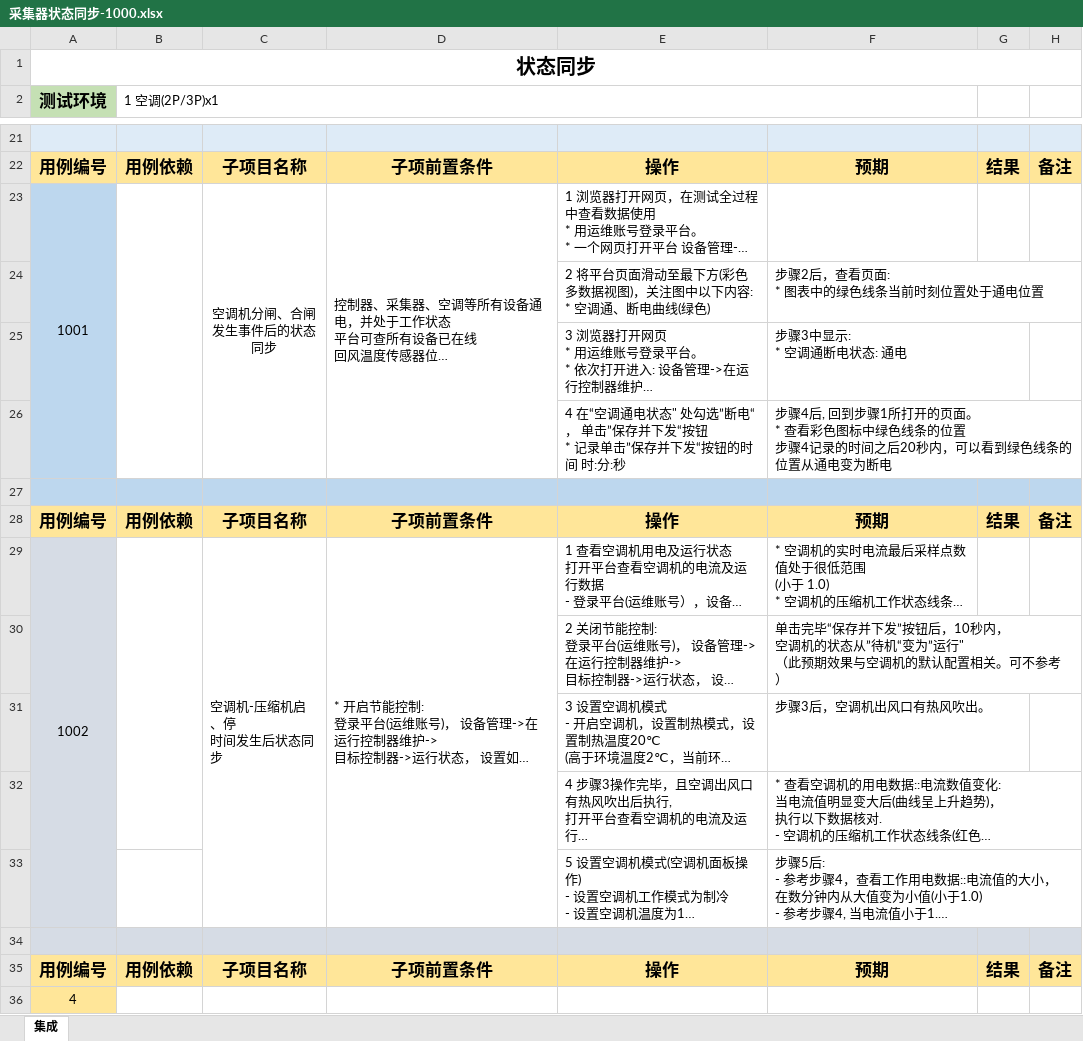
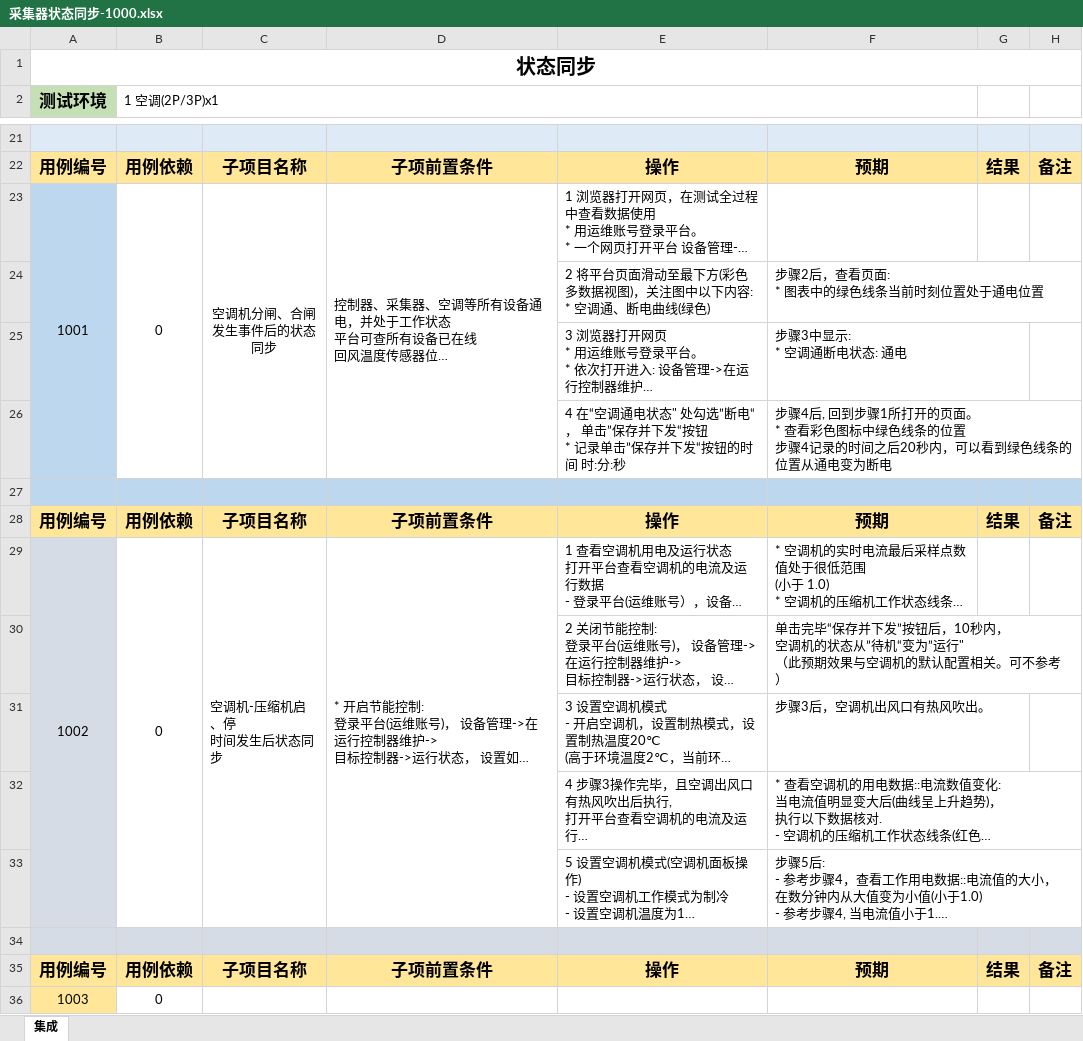
Before and after one commit to Muatrack/ControllerDocs, an Excel workbook: docs/source/_static/testcase/集成测试/采集器状态同步-1000.xlsx, sheet 集成, drawn as a sheet; only a part is shown, gaps mark what is left out; long unchanged cells end in …; values as stored, in another font and other column widths than the file's, no borders; removed rows and columns are numbered as before the commit, all else as after; the diff names each change by its address in the sheet, - before the commit and + after, or states it on an @@ line.

```diff
--- a/docs/source/_static/testcase/集成测试/采集器状态同步-1000.xlsx (sheet 集成)
+++ b/docs/source/_static/testcase/集成测试/采集器状态同步-1000.xlsx (sheet 集成)
-B23 (1 空调(2P/3P)x1): (empty)
+B23 (1 空调(2P/3P)x1): 0
-B29 (1 空调(2P/3P)x1): (empty)
+B29 (1 空调(2P/3P)x1): 0
-B29:B32 merged
+B29:B33 merged
-row 36: 4
+row 36: 1003 | 0
```
Also changed, not shown: docs/source/_static/testcase/集成测试/统计用电数据-1200.xlsx, 1 other file.
